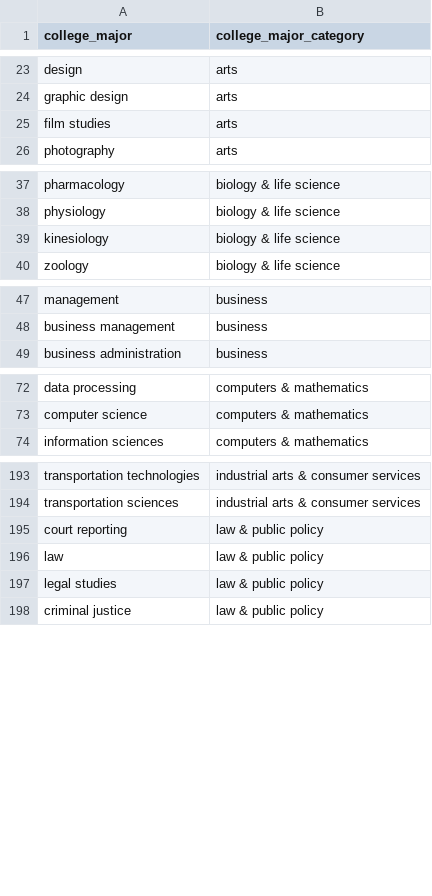
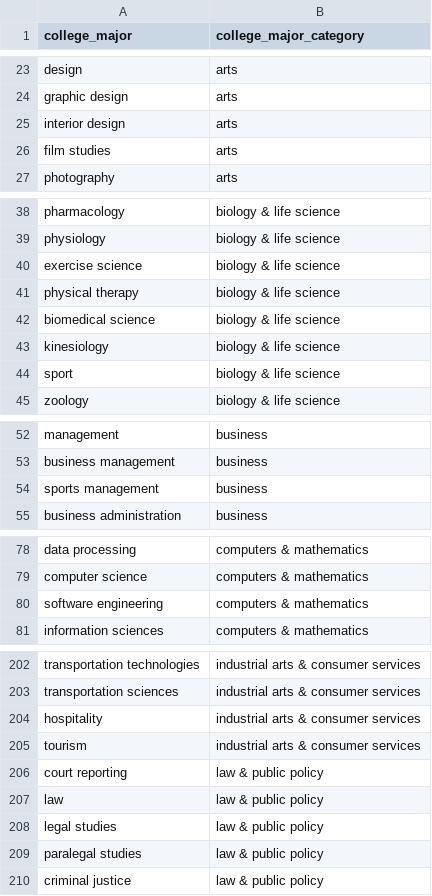
Before and after one commit to brendanmcc02/masters-thesis, a TSV file: datasets/open-psychometrics/filter_data/filtered_college_majors_2012_usa.tsv, drawn as a sheet; only a part is shown, gaps mark what is left out; the diff covers the shown part only.

```diff
--- a/datasets/open-psychometrics/filter_data/filtered_college_majors_2012_usa.tsv
+++ b/datasets/open-psychometrics/filter_data/filtered_college_majors_2012_usa.tsv
@@ -24,2 +24,3 @@ design	arts
 graphic design	arts
+interior design	arts
 film studies	arts
@@ -38,3 +39,7 @@ pharmacology	biology & life science
 physiology	biology & life science
+exercise science	biology & life science
+physical therapy	biology & life science
+biomedical science	biology & life science
 kinesiology	biology & life science
+sport	biology & life science
 zoology	biology & life science
@@ -48,2 +53,3 @@ management	business
 business management	business
+sports management	business
 business administration	business
@@ -73,2 +79,3 @@ data processing	computers & mathematics
 computer science	computers & mathematics
+software engineering	computers & mathematics
 information sciences	computers & mathematics
@@ -194,2 +203,4 @@ transportation technologies	industrial arts & consumer services
 transportation sciences	industrial arts & consumer services
+hospitality	industrial arts & consumer services
+tourism	industrial arts & consumer services
 court reporting	law & public policy
@@ -197,2 +208,3 @@ law	law & public policy
 legal studies	law & public policy
+paralegal studies	law & public policy
 criminal justice	law & public policy
```
Also changed, not shown: 2 added rows, 1 removed row and 1 edited cell elsewhere in this file, datasets/open-psychometrics/clean_aggregated_riasec_college_major_categories.tsv, 5 other files.
